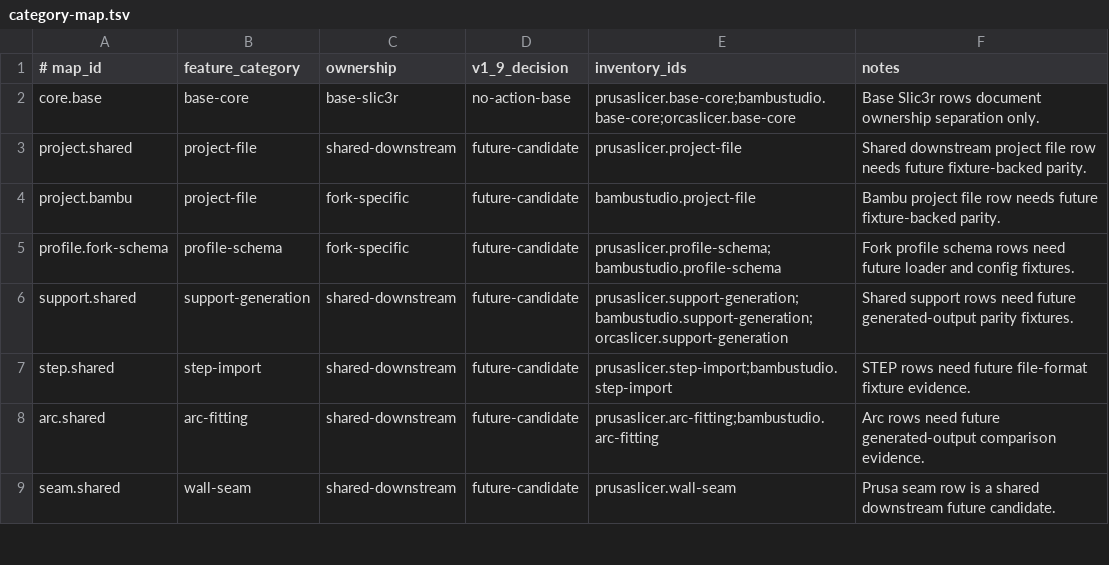
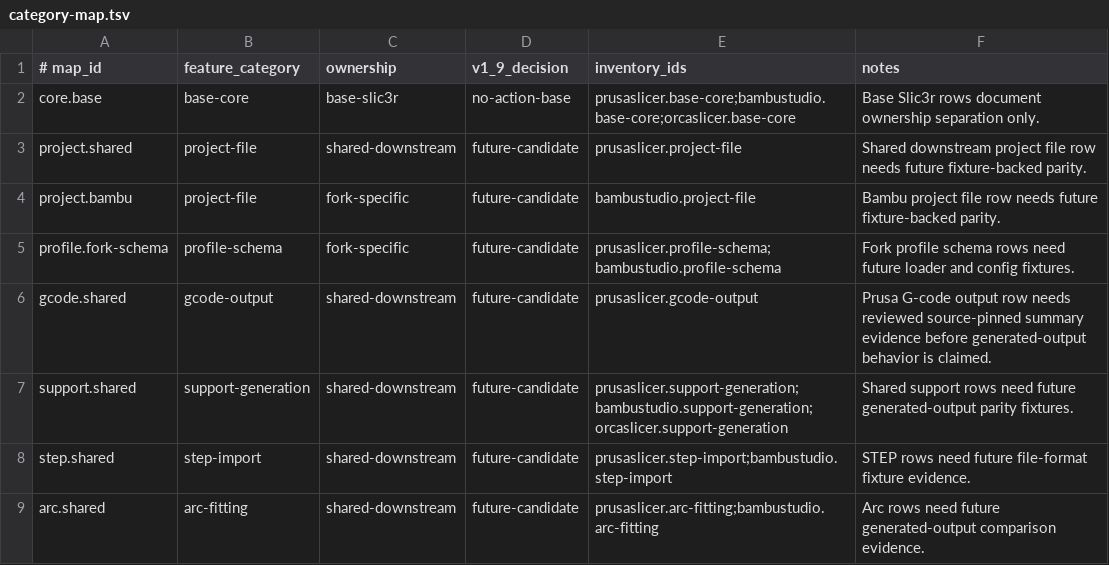
Before and after one commit to bright-builds-llc/slic3r, a TSV file: packages/fork-inventories/category-map.tsv, drawn as a sheet; only a part is shown; the shorter side is filled out with more unchanged rows; the diff names each change by its address in the sheet, - before the commit and + after, or states it on an @@ line.

Commit message:
feat(45-01): map Prusa G-code output inventory row
- Add the gcode.shared category-map entry for prusaslicer.gcode-output
- Keep the row scoped to PrusaSlicer and shared downstream G-code output
- Preserve future-candidate metadata until source-pinned summary evidence exists

```diff
--- a/packages/fork-inventories/category-map.tsv
+++ b/packages/fork-inventories/category-map.tsv
+row 6: gcode.shared | gcode-output | shared-downstream | future-candidate | prusaslicer.gcode-output | Prusa G-code output row needs reviewed source-pinned summary evidence before generated-output behavior is claimed.
```
